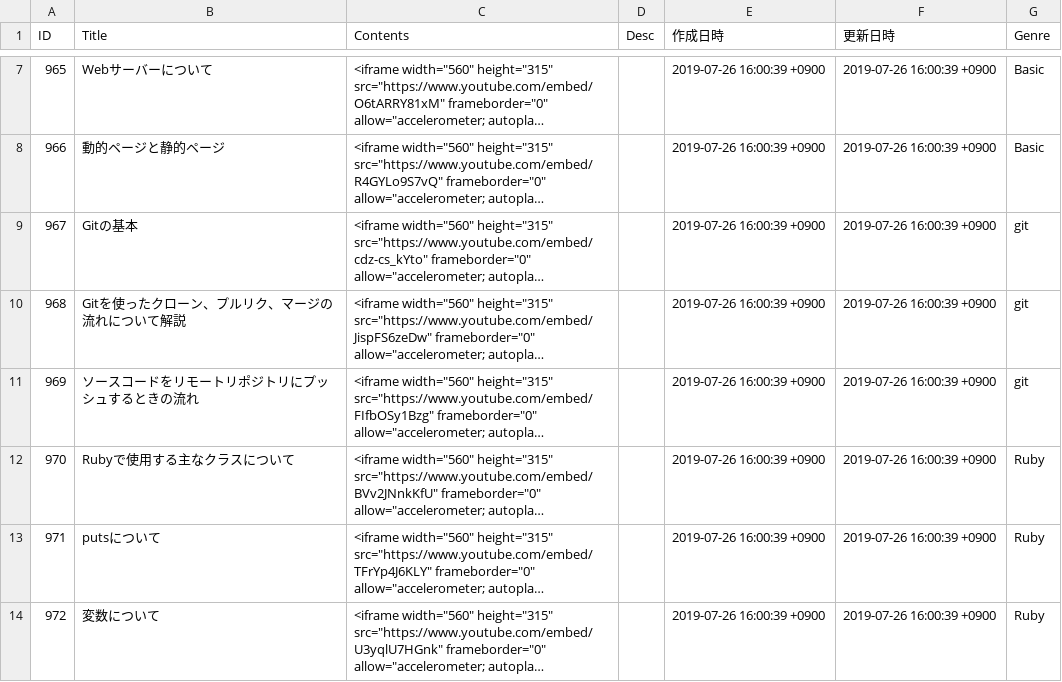
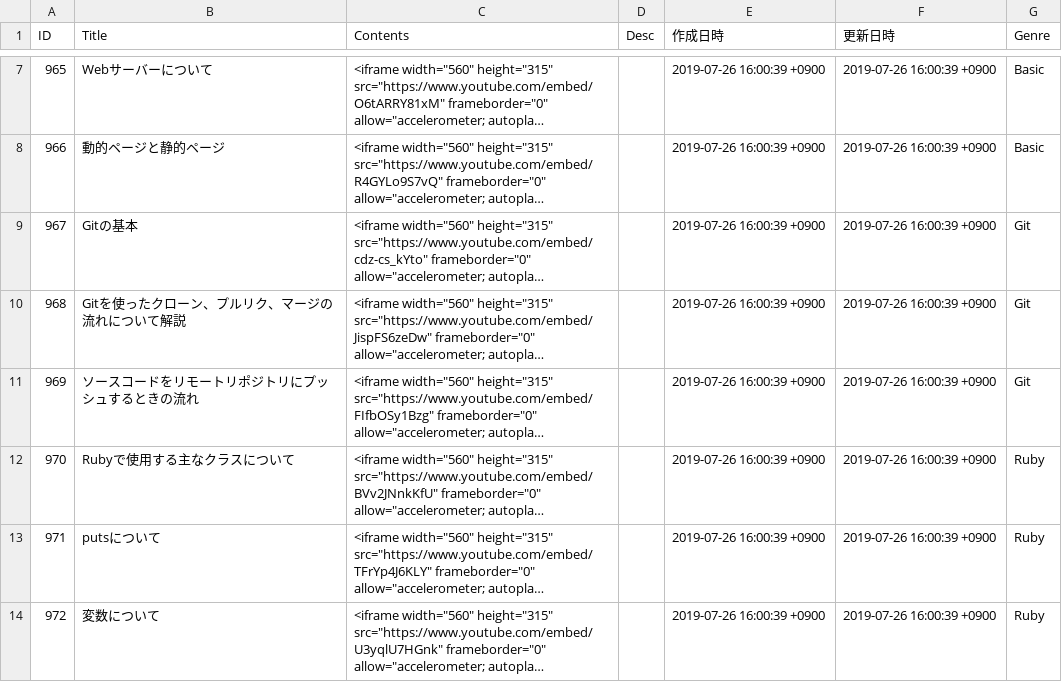
Before and after one commit to yoshitokamizato/Gyakuten, a CSV file: db/data/movies.csv, drawn as a sheet; only a part is shown, gaps mark what is left out; long unchanged cells end in …; the diff names each change by its address in the sheet, - before the commit and + after, or states it on an @@ line.

Commit message:
ジャンルの Git の表記を小文字から大文字へ変更

```diff
--- a/db/data/movies.csv
+++ b/db/data/movies.csv
-G9:G11 (Genre): git
+G9:G11 (Genre): Git
```
